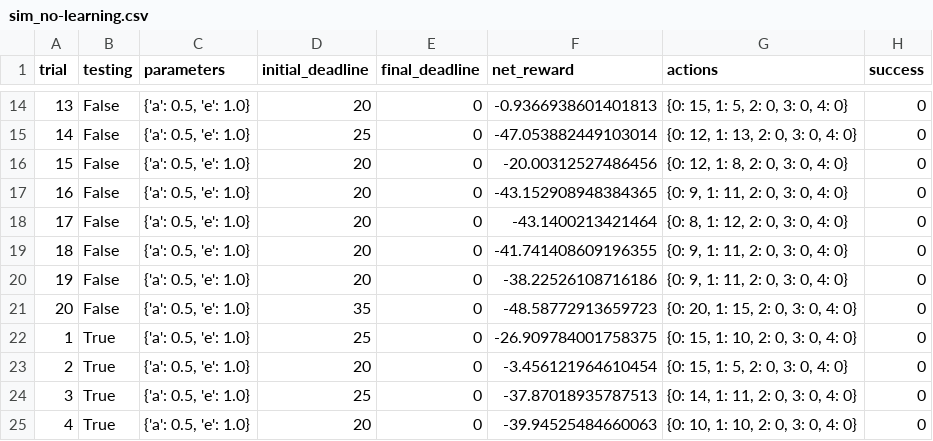
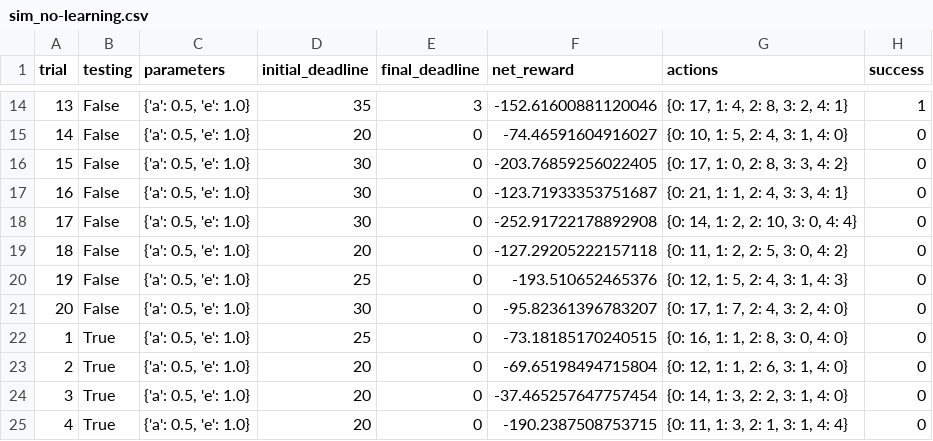
Before and after one commit to LeeZhe/machine-Learning, a CSV file: smartcab-master/logs/sim_no-learning.csv, drawn as a sheet; only a part is shown, gaps mark what is left out; the diff covers the shown part only.

```diff
--- a/smartcab-master/logs/sim_no-learning.csv
+++ b/smartcab-master/logs/sim_no-learning.csv
@@ -14,12 +14,12 @@ trial,testing,parameters,initial_deadline,final_deadline,net_reward,actions,succ
-13,False,"{'a': 0.5, 'e': 1.0}",20,0,-0.9366938601401813,"{0: 15, 1: 5, 2: 0, 3: 0, 4: 0}",0
-14,False,"{'a': 0.5, 'e': 1.0}",25,0,-47.053882449103014,"{0: 12, 1: 13, 2: 0, 3: 0, 4: 0}",0
-15,False,"{'a': 0.5, 'e': 1.0}",20,0,-20.00312527486456,"{0: 12, 1: 8, 2: 0, 3: 0, 4: 0}",0
-16,False,"{'a': 0.5, 'e': 1.0}",20,0,-43.152908948384365,"{0: 9, 1: 11, 2: 0, 3: 0, 4: 0}",0
-17,False,"{'a': 0.5, 'e': 1.0}",20,0,-43.1400213421464,"{0: 8, 1: 12, 2: 0, 3: 0, 4: 0}",0
-18,False,"{'a': 0.5, 'e': 1.0}",20,0,-41.741408609196355,"{0: 9, 1: 11, 2: 0, 3: 0, 4: 0}",0
-19,False,"{'a': 0.5, 'e': 1.0}",20,0,-38.22526108716186,"{0: 9, 1: 11, 2: 0, 3: 0, 4: 0}",0
-20,False,"{'a': 0.5, 'e': 1.0}",35,0,-48.58772913659723,"{0: 20, 1: 15, 2: 0, 3: 0, 4: 0}",0
-1,True,"{'a': 0.5, 'e': 1.0}",25,0,-26.909784001758375,"{0: 15, 1: 10, 2: 0, 3: 0, 4: 0}",0
-2,True,"{'a': 0.5, 'e': 1.0}",20,0,-3.456121964610454,"{0: 15, 1: 5, 2: 0, 3: 0, 4: 0}",0
-3,True,"{'a': 0.5, 'e': 1.0}",25,0,-37.87018935787513,"{0: 14, 1: 11, 2: 0, 3: 0, 4: 0}",0
-4,True,"{'a': 0.5, 'e': 1.0}",20,0,-39.94525484660063,"{0: 10, 1: 10, 2: 0, 3: 0, 4: 0}",0
+13,False,"{'a': 0.5, 'e': 1.0}",35,3,-152.61600881120046,"{0: 17, 1: 4, 2: 8, 3: 2, 4: 1}",1
+14,False,"{'a': 0.5, 'e': 1.0}",20,0,-74.46591604916027,"{0: 10, 1: 5, 2: 4, 3: 1, 4: 0}",0
+15,False,"{'a': 0.5, 'e': 1.0}",30,0,-203.76859256022405,"{0: 17, 1: 0, 2: 8, 3: 3, 4: 2}",0
+16,False,"{'a': 0.5, 'e': 1.0}",30,0,-123.71933353751687,"{0: 21, 1: 1, 2: 4, 3: 3, 4: 1}",0
+17,False,"{'a': 0.5, 'e': 1.0}",30,0,-252.91722178892908,"{0: 14, 1: 2, 2: 10, 3: 0, 4: 4}",0
+18,False,"{'a': 0.5, 'e': 1.0}",20,0,-127.29205222157118,"{0: 11, 1: 2, 2: 5, 3: 0, 4: 2}",0
+19,False,"{'a': 0.5, 'e': 1.0}",25,0,-193.510652465376,"{0: 12, 1: 5, 2: 4, 3: 1, 4: 3}",0
+20,False,"{'a': 0.5, 'e': 1.0}",30,0,-95.82361396783207,"{0: 17, 1: 7, 2: 4, 3: 2, 4: 0}",0
+1,True,"{'a': 0.5, 'e': 1.0}",25,0,-73.18185170240515,"{0: 16, 1: 1, 2: 8, 3: 0, 4: 0}",0
+2,True,"{'a': 0.5, 'e': 1.0}",20,0,-69.65198494715804,"{0: 12, 1: 1, 2: 6, 3: 1, 4: 0}",0
+3,True,"{'a': 0.5, 'e': 1.0}",20,0,-37.465257647757454,"{0: 14, 1: 3, 2: 2, 3: 1, 4: 0}",0
+4,True,"{'a': 0.5, 'e': 1.0}",20,0,-190.2387508753715,"{0: 11, 1: 3, 2: 1, 3: 1, 4: 4}",0
```
Also changed, not shown: 47 edited cells elsewhere in this file, 4 other files.
